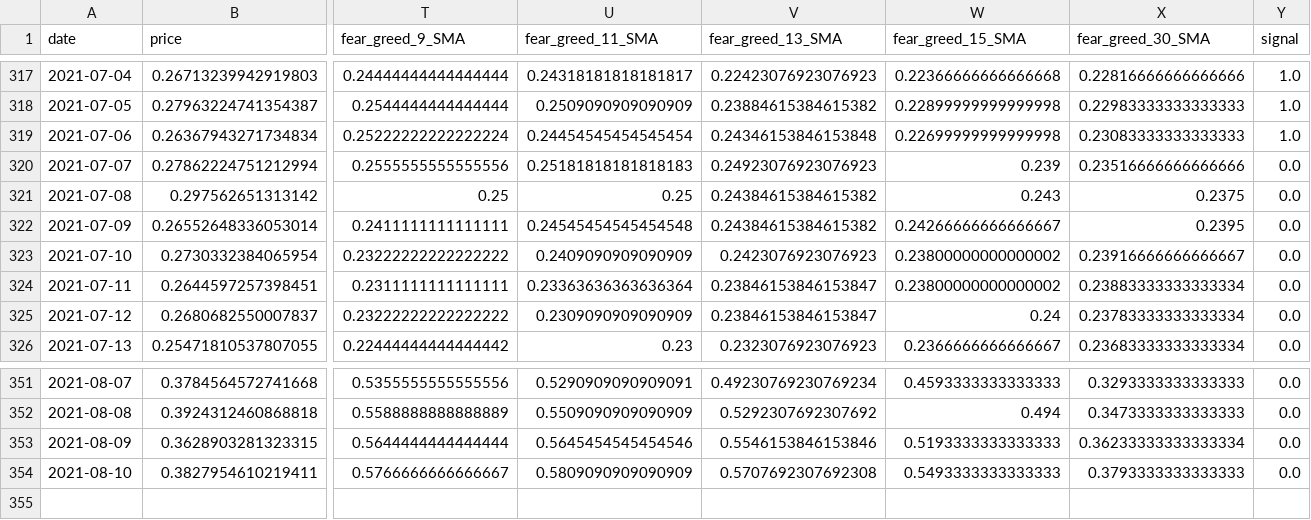
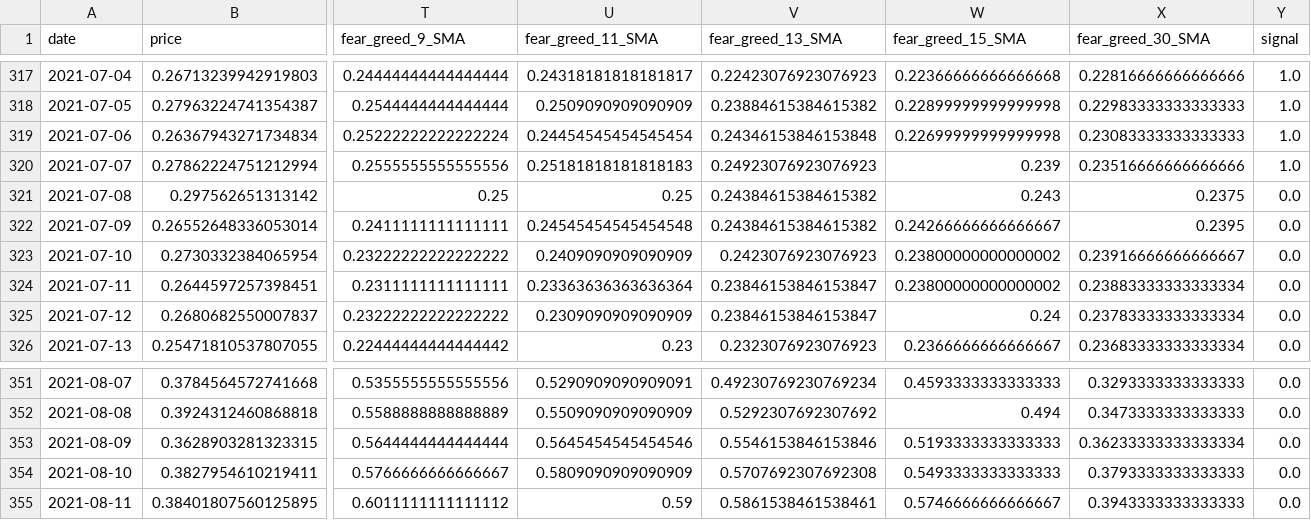
Before and after one commit to ChaosIsHarmony/Investment, a CSV file: datasets/clean/polkadot_historical_data_clean.csv, drawn as a sheet; only a part is shown, gaps mark what is left out; rows hold the shown columns only; the diff names each change by its address in the sheet, - before the commit and + after, or states it on an @@ line.

```diff
--- a/datasets/clean/polkadot_historical_data_clean.csv
+++ b/datasets/clean/polkadot_historical_data_clean.csv
-Y320 (signal): 0.0
+Y320 (signal): 1.0
+row 355: 2021-08-11 | 0.38401807560125895 | 0.6011111111111112 | 0.59 | 0.5861538461538461 | 0.5746666666666667 | 0.3943333333333333 | 0.0
```
Also changed, not shown: datasets/clean/algorand_historical_data_clean.csv, datasets/clean/bitcoin_historical_data_clean.csv, 26 other files.
